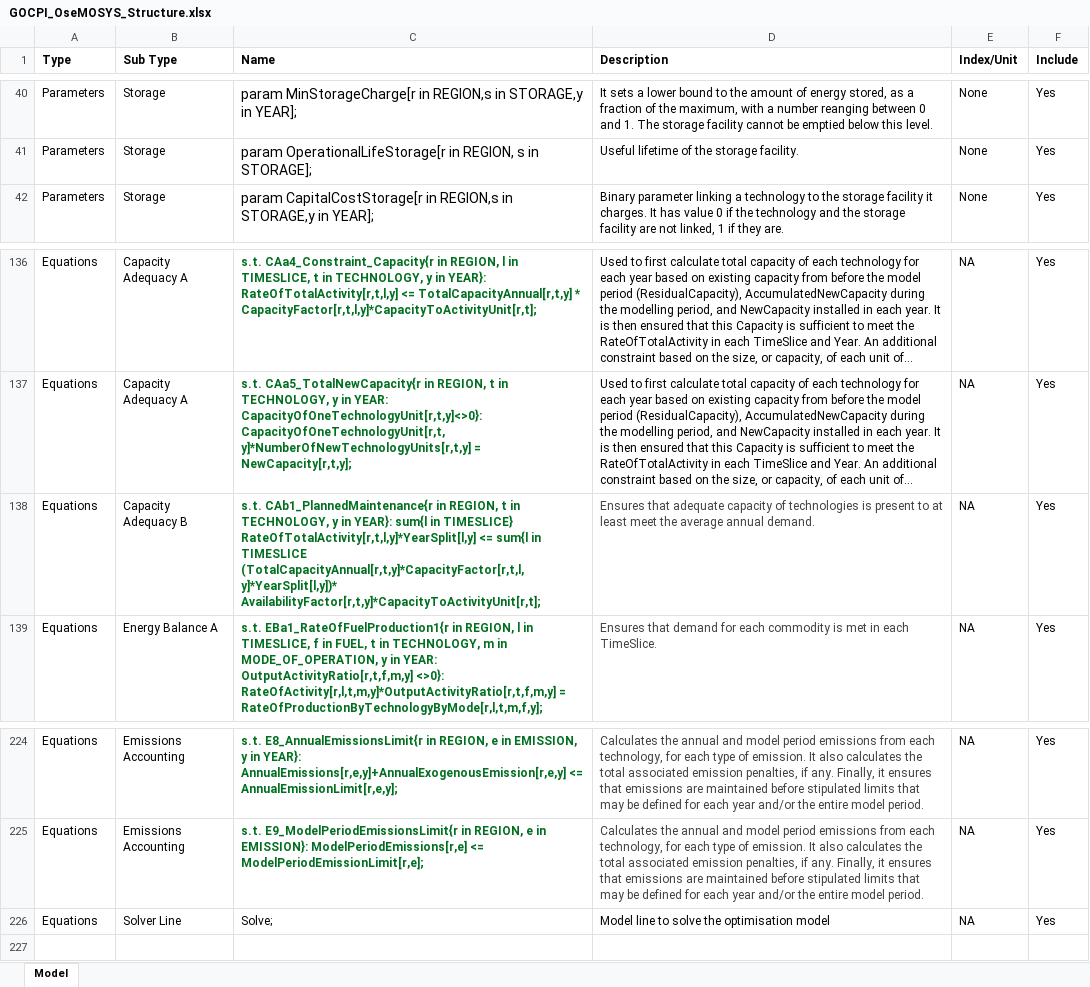
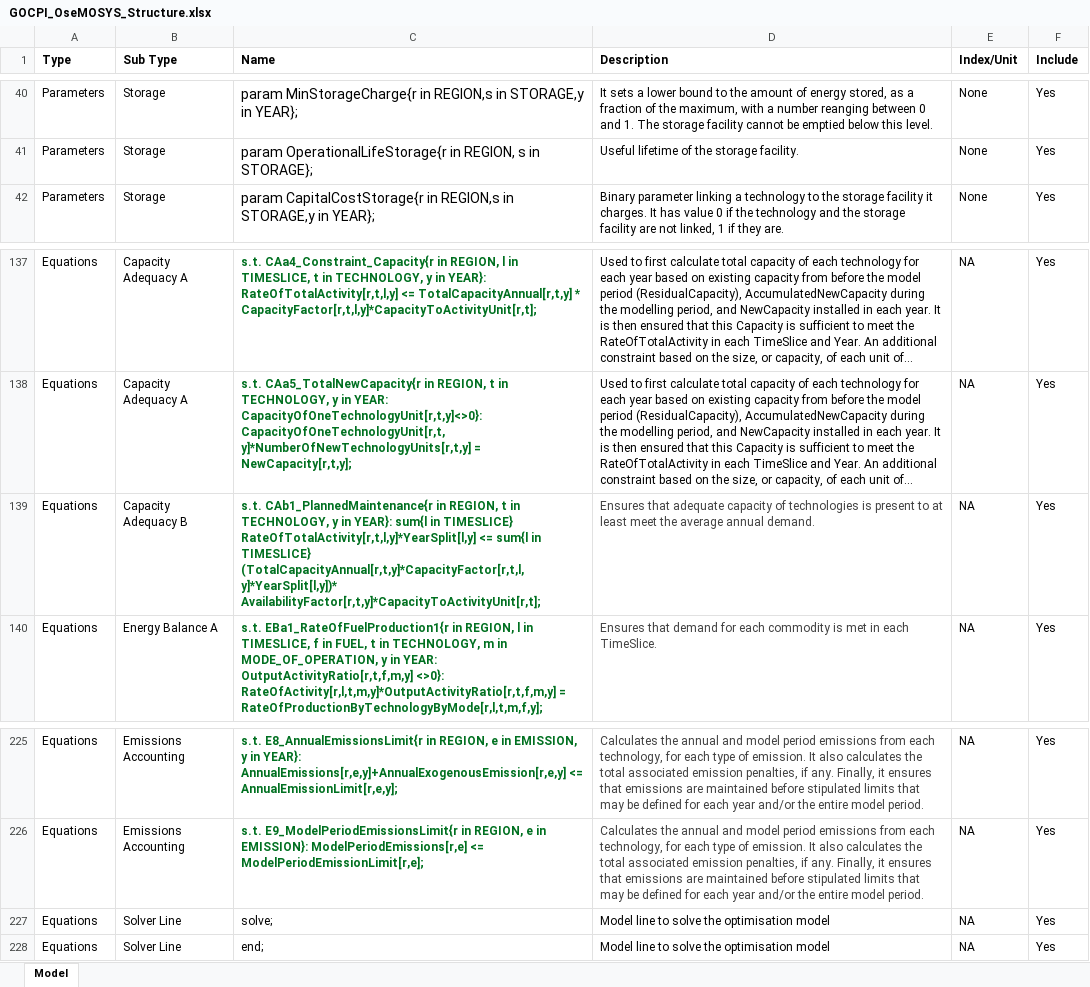
Before and after one commit to CMCD1996/GOCPI, an Excel workbook: data/Inputs/GOCPI OseMOSYS/GOCPI_OseMOSYS_Structure.xlsx, sheet Model, drawn as a sheet; only a part is shown, gaps mark what is left out; long unchanged cells end in …; values as stored, in another font and other column widths than the file's, no borders; addresses are those after the commit; the diff covers the shown part only; the diff names each change by its address in the sheet, - before the commit and + after, or states it on an @@ line.

```diff
--- a/data/Inputs/GOCPI OseMOSYS/GOCPI_OseMOSYS_Structure.xlsx (sheet Model)
+++ b/data/Inputs/GOCPI OseMOSYS/GOCPI_OseMOSYS_Structure.xlsx (sheet Model)
-C40 (Name): param MinStorageCharge[r in REGION,s in STORAGE,y in YEAR];
+C40 (Name): param MinStorageCharge{r in REGION,s in STORAGE,y in YEAR};
-C41 (Name): param OperationalLifeStorage[r in REGION, s in STORAGE];
+C41 (Name): param OperationalLifeStorage{r in REGION, s in STORAGE};
-C42 (Name): param CapitalCostStorage[r in REGION,s in STORAGE,y in YEAR];
+C42 (Name): param CapitalCostStorage{r in REGION,s in STORAGE,y in YEAR};
-C139 (Name): …sum{l in TIMESLICE (TotalCapacityAnnual[r,t,y]*CapacityFactor[r,t,l,y]*YearSplit[l,y])* AvailabilityFactor[r,t,y]*CapacityToActivityUnit[r,t];
+C139 (Name): …sum{l in TIMESLICE} (TotalCapacityAnnual[r,t,y]*CapacityFactor[r,t,l,y]*YearSplit[l,y])* AvailabilityFactor[r,t,y]*CapacityToActivityUnit[r,t];
-C227 (Name): Solve;
+C227 (Name): solve;
+row 228: Equations | Solver Line | end; | Model line to solve the optimisation model | NA | Yes
```
Also changed, not shown: other rows of this sheet, formulas that keep their value, 14 other files.
